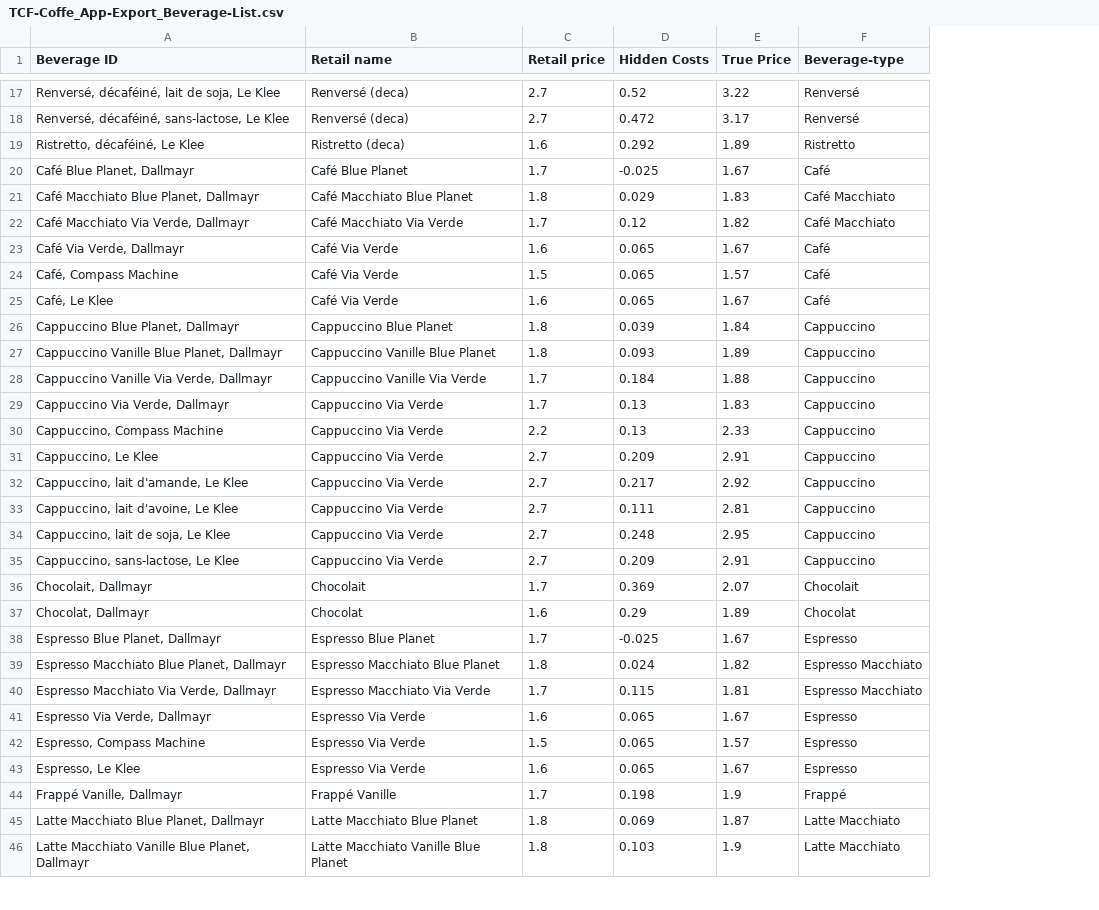
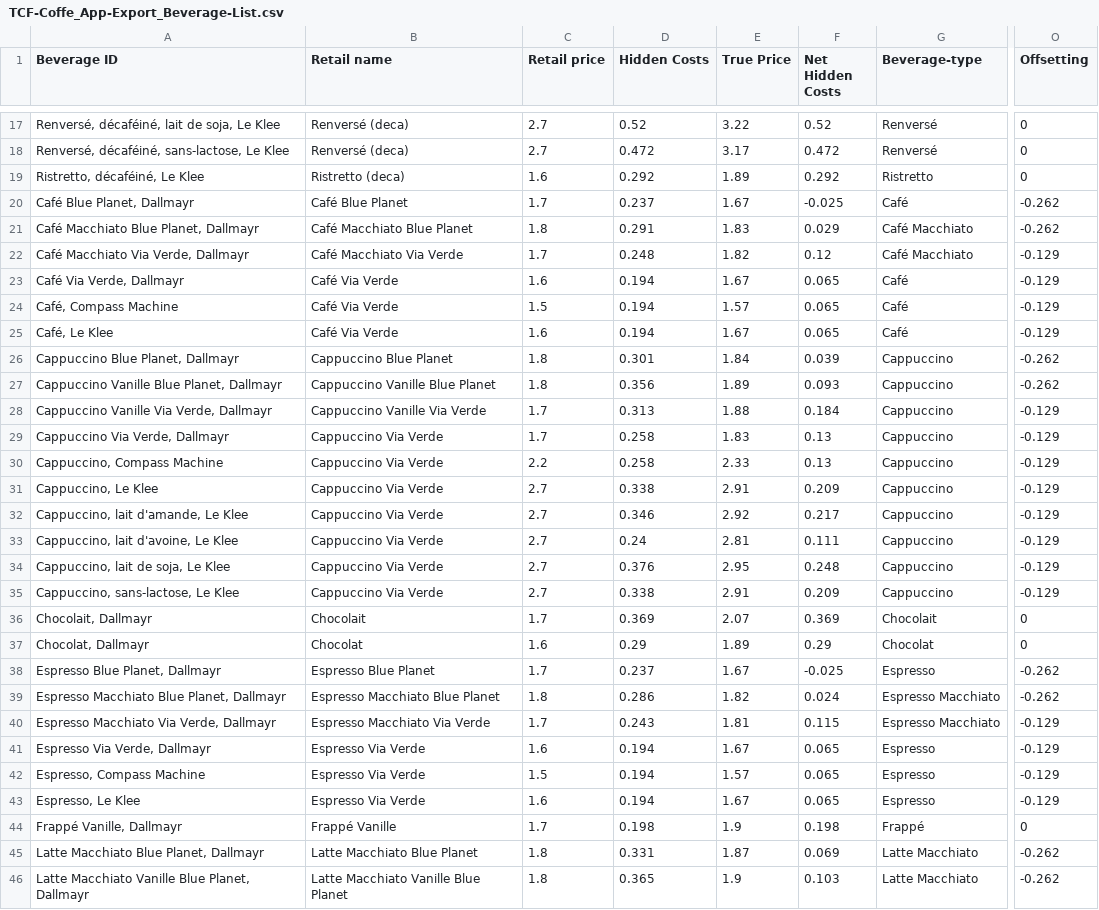
Before and after one commit to EPFL-ENAC/leure-coffee-cost, a CSV file: data_processing/TCF-Coffe_App-Export_Beverage-List.csv, drawn as a sheet; only a part is shown, gaps mark what is left out; the diff covers the shown part only; the diff names each change by its address in the sheet, - before the commit and + after, or states it on an @@ line.

Commit message:
feat: update beverage list with offsetting +add it to display price#7

```diff
--- a/data_processing/TCF-Coffe_App-Export_Beverage-List.csv
+++ b/data_processing/TCF-Coffe_App-Export_Beverage-List.csv
+column F (Net Hidden Costs), rows 17-46: 0.52 | 0.472 | 0.292 | -0.025 | 0.029 | 0.12 | 0.065 | 0.065 | 0.065 | 0.039 | 0.093 | 0.184 | 0.13 | 0.13 | 0.209 | 0.217 | 0.111 | 0.248 | 0.209 | 0.369 | 0.29 | -0.025 | 0.024 | 0.115 | 0.065 | 0.065 | 0.065 | 0.198 | 0.069 | 0.103
+column O (Offsetting), rows 17-46: 0 | 0 | 0 | -0.262 | -0.262 | -0.129 | -0.129 | -0.129 | -0.129 | -0.262 | -0.262 | -0.129 | -0.129 | -0.129 | -0.129 | -0.129 | -0.129 | -0.129 | -0.129 | 0 | 0 | -0.262 | -0.262 | -0.129 | -0.129 | -0.129 | -0.129 | 0 | -0.262 | -0.262
-D20 (Hidden Costs): -0.025
+D20 (Hidden Costs): 0.237
-D21 (Hidden Costs): 0.029
+D21 (Hidden Costs): 0.291
-D22 (Hidden Costs): 0.12
+D22 (Hidden Costs): 0.248
-D23:D25 (Hidden Costs): 0.065
+D23:D25 (Hidden Costs): 0.194
-D26 (Hidden Costs): 0.039
+D26 (Hidden Costs): 0.301
-D27 (Hidden Costs): 0.093
+D27 (Hidden Costs): 0.356
-D28 (Hidden Costs): 0.184
+D28 (Hidden Costs): 0.313
-D29:D30 (Hidden Costs): 0.13
+D29:D30 (Hidden Costs): 0.258
-D31 (Hidden Costs): 0.209
+D31 (Hidden Costs): 0.338
-D32 (Hidden Costs): 0.217
+D32 (Hidden Costs): 0.346
-D33 (Hidden Costs): 0.111
+D33 (Hidden Costs): 0.24
-D34 (Hidden Costs): 0.248
+D34 (Hidden Costs): 0.376
-D35 (Hidden Costs): 0.209
+D35 (Hidden Costs): 0.338
-D38 (Hidden Costs): -0.025
+D38 (Hidden Costs): 0.237
-D39 (Hidden Costs): 0.024
+D39 (Hidden Costs): 0.286
-D40 (Hidden Costs): 0.115
+D40 (Hidden Costs): 0.243
-D41:D43 (Hidden Costs): 0.065
+D41:D43 (Hidden Costs): 0.194
-D45 (Hidden Costs): 0.069
+D45 (Hidden Costs): 0.331
-D46 (Hidden Costs): 0.103
+D46 (Hidden Costs): 0.365
```
Also changed, not shown: 18 edited cells elsewhere in this file, public/data/coffee_data.csv, 4 other files.
